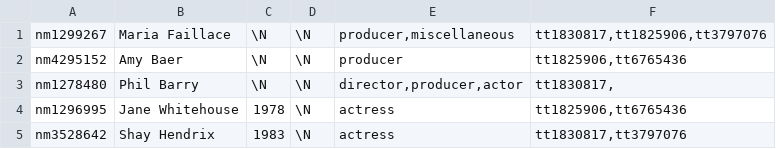
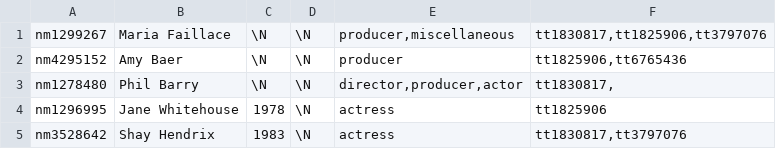
Before and after one commit to joansanchez/STN, a TSV file: dataSet/small/name.basics.tsv, drawn as a sheet.

```diff
--- a/dataSet/small/name.basics.tsv
+++ b/dataSet/small/name.basics.tsv
@@ -3,3 +3,3 @@ nm4295152	Amy Baer	\N	\N	producer	tt1825906,tt6765436
 nm1278480	Phil Barry	\N	\N	director,producer,actor	tt1830817,
-nm1296995	Jane Whitehouse	1978	\N	actress	tt1825906,tt6765436
+nm1296995	Jane Whitehouse	1978	\N	actress	tt1825906
 nm3528642	Shay Hendrix	1983	\N	actress	tt1830817,tt3797076
```
Also changed, not shown: 4 other files.
